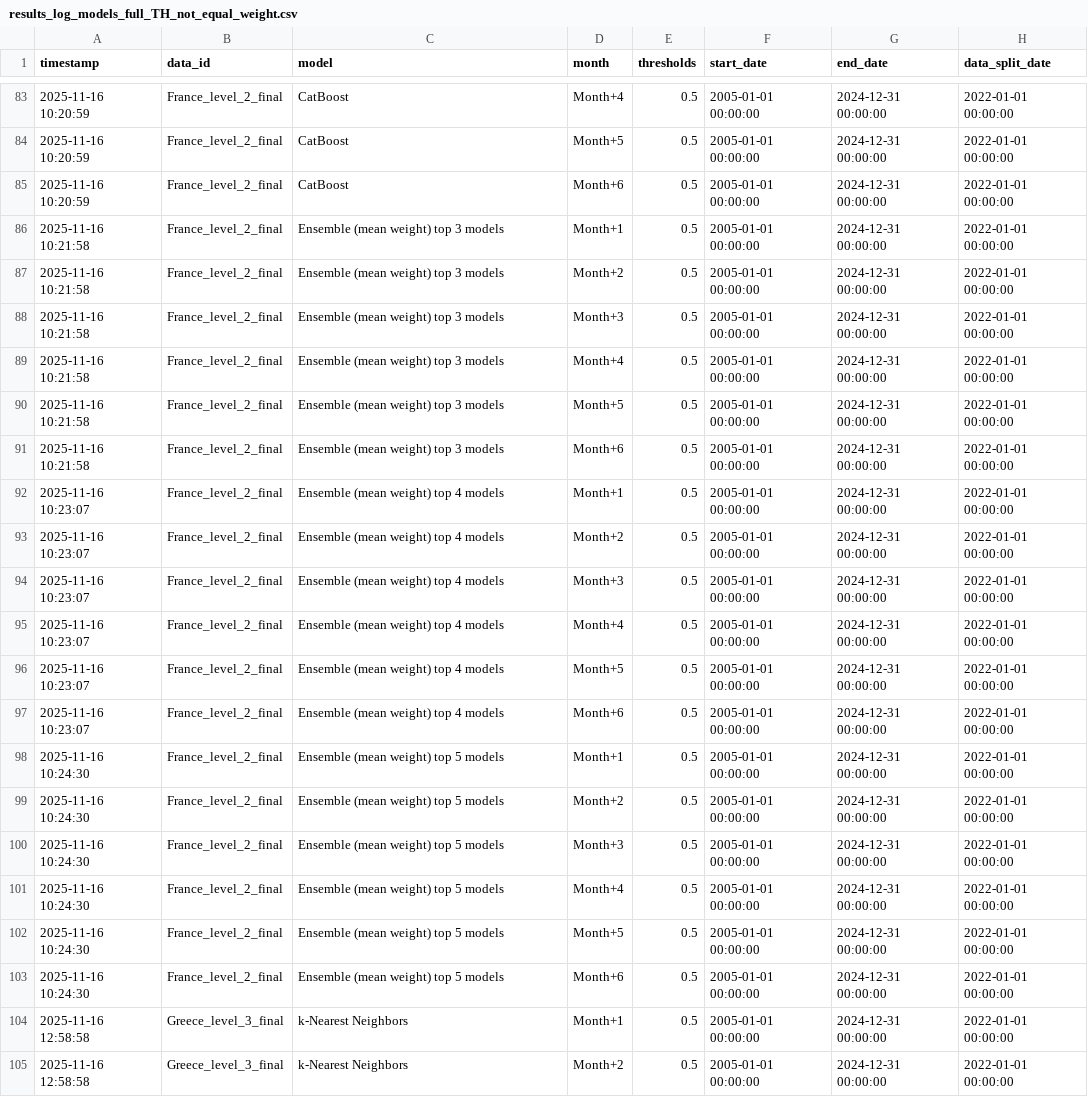
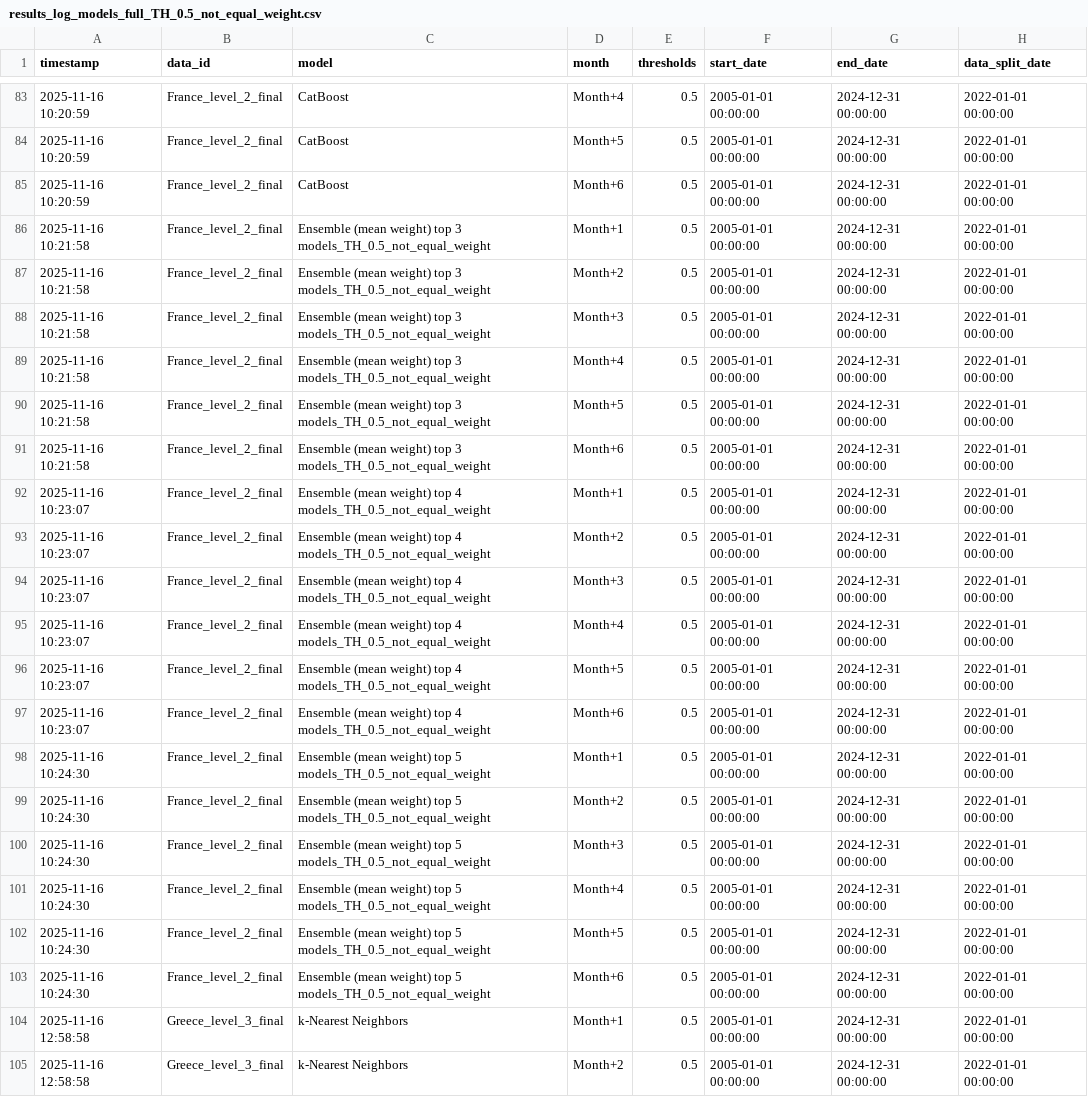
Before and after one commit to hungdn210/Outbreak_Prediction, a CSV file: results_log_models_full_TH_0.5_not_equal_weight.csv (was results_log_models_full_TH_not_equal_weight.csv), drawn as a sheet; only a part is shown, gaps mark what is left out; the diff covers the shown part only; the diff names each change by its address in the sheet, - before the commit and + after, or states it on an @@ line.

Commit message:
add the results from models

```diff
--- a/results_log_models_full_TH_not_equal_weight.csv
+++ b/results_log_models_full_TH_0.5_not_equal_weight.csv
-C86:C91 (model): …top 3 models
+C86:C91 (model): …top 3 models_TH_0.5_not_equal_weight
-C92:C97 (model): …top 4 models
+C92:C97 (model): …top 4 models_TH_0.5_not_equal_weight
-C98:C103 (model): …top 5 models
+C98:C103 (model): …top 5 models_TH_0.5_not_equal_weight
```
Also changed, not shown: 36 edited cells elsewhere in this file, 9 other files.
